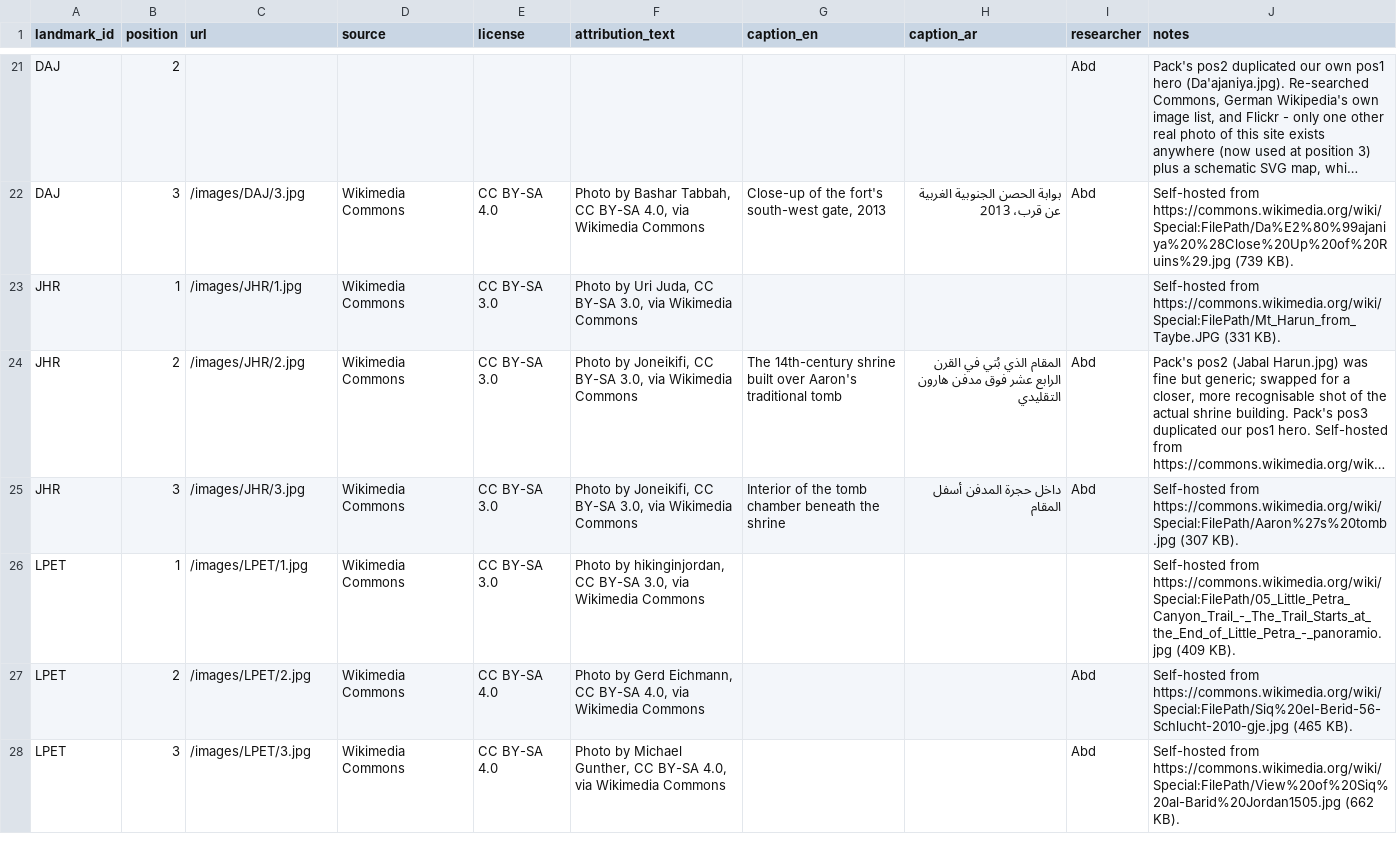
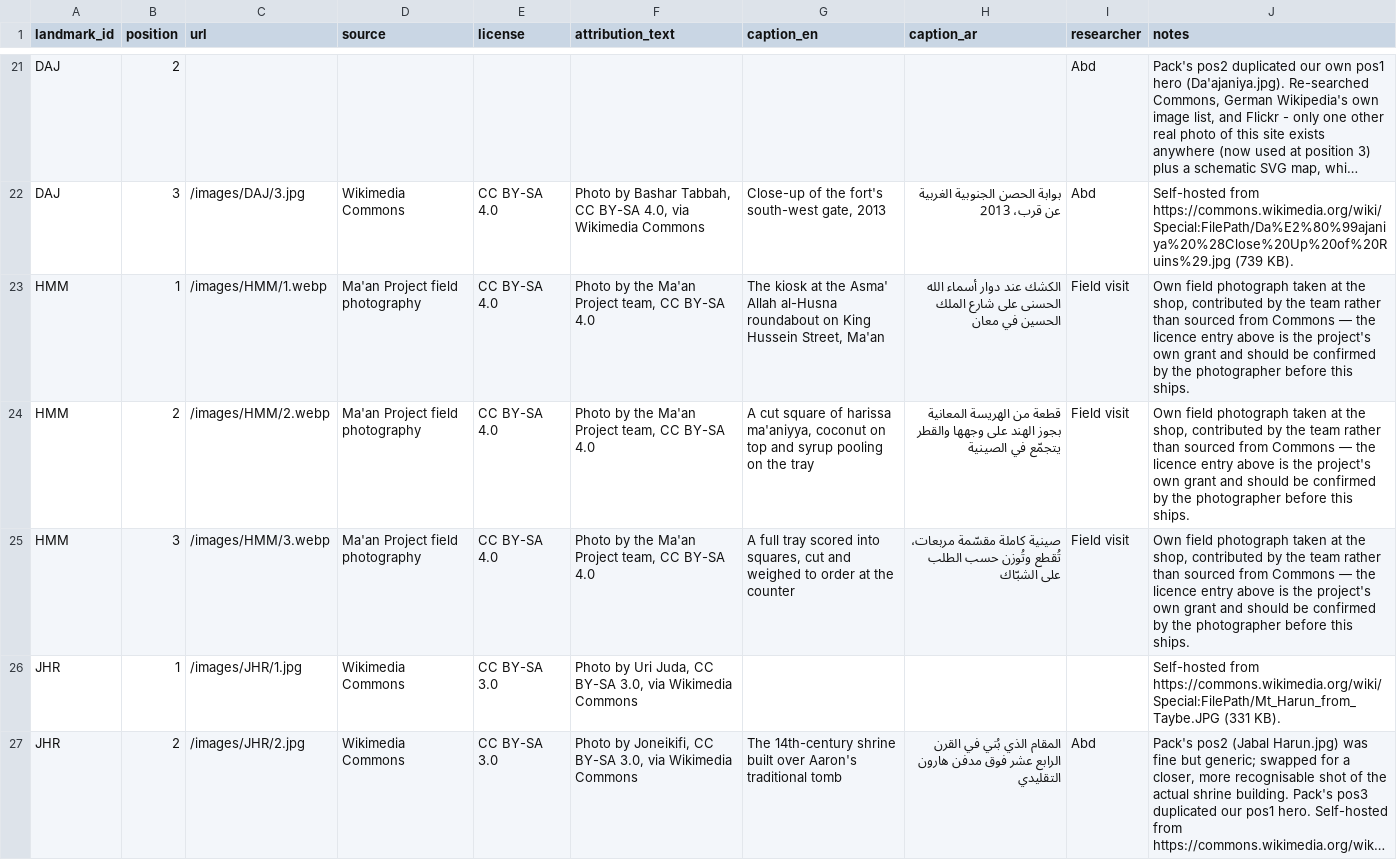
Before and after one commit to abdullatam/TERHAL-APPLICATION, a CSV file: data/landmark_images.csv, drawn as a sheet; only a part is shown, gaps mark what is left out; the shorter side is filled out with more unchanged rows; long unchanged cells end in …; the diff names each change by its address in the sheet, - before the commit and + after, or states it on an @@ line.

```diff
--- a/data/landmark_images.csv
+++ b/data/landmark_images.csv
+row 23: HMM | 1 | /images/HMM/1.webp | Ma'an Project field photography | CC BY-SA 4.0 | Photo by the Ma'an Project team, CC BY-SA 4.0 | The kiosk at the Asma' Allah al-Husna roundabout on King Hussein Street, Ma'an | الكشك عند دوار أسماء الله الحسنى على شارع الملك الحسين في معان | Field visit | Own field photograph taken at the shop, contributed by the team rather than sourced from Commons — the licence entry above is the project's own grant and should be confirmed by the photographer before this ships.
+row 24: HMM | 2 | /images/HMM/2.webp | Ma'an Project field photography | CC BY-SA 4.0 | Photo by the Ma'an Project team, CC BY-SA 4.0 | A cut square of harissa ma'aniyya, coconut on top and syrup pooling on the tray | قطعة من الهريسة المعانية بجوز الهند على وجهها والقطر يتجمّع في الصينية | Field visit | Own field photograph taken at the shop, contributed by the team rather than sourced from Commons — the licence entry above is the project's own grant and should be confirmed by the photographer before this ships.
+row 25: HMM | 3 | /images/HMM/3.webp | Ma'an Project field photography | CC BY-SA 4.0 | Photo by the Ma'an Project team, CC BY-SA 4.0 | A full tray scored into squares, cut and weighed to order at the counter | صينية كاملة مقسّمة مربعات، تُقطع وتُوزن حسب الطلب على الشبّاك | Field visit | Own field photograph taken at the shop, contributed by the team rather than sourced from Commons — the licence entry above is the project's own grant and should be confirmed by the photographer before this ships.
```
Also changed, not shown: data/master_list.csv, 13 other files.
